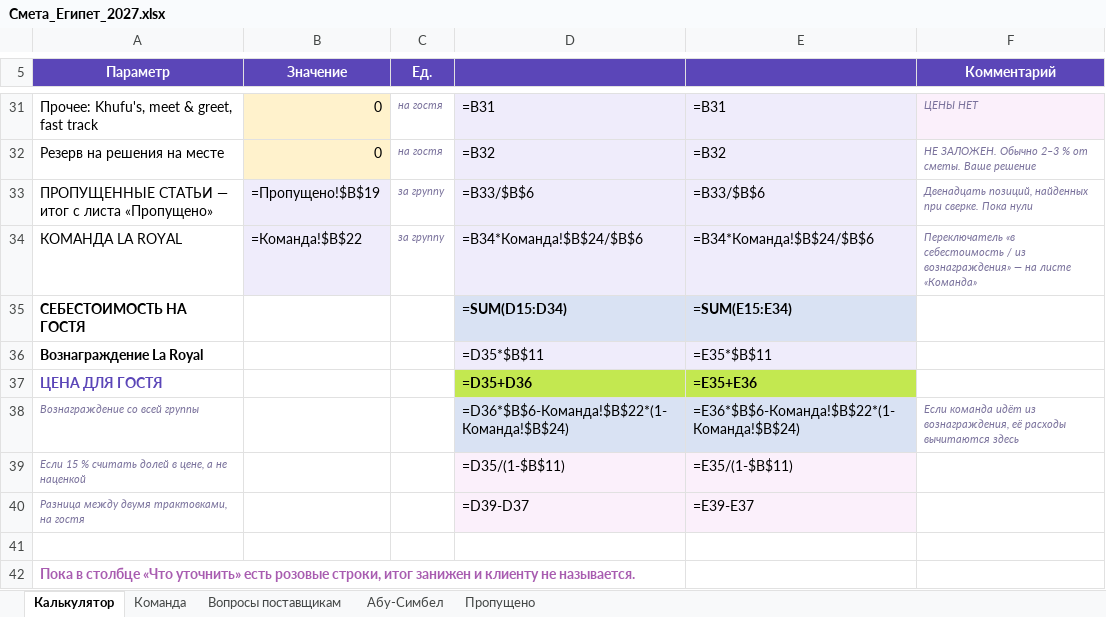
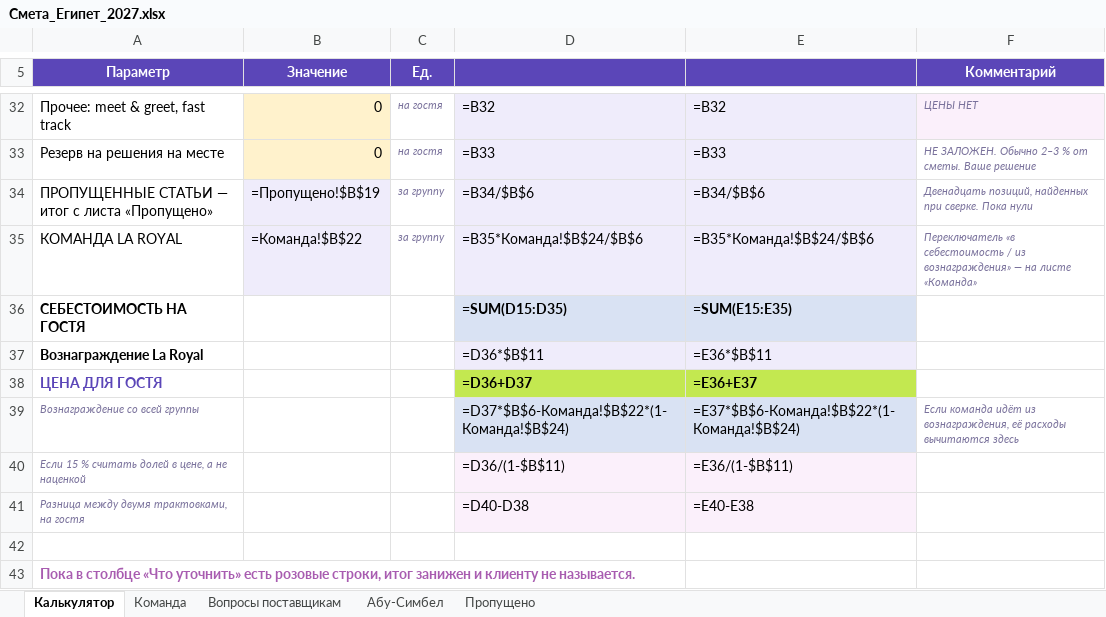
Before and after one commit to kseniausacheva/inna, an Excel workbook: egypt-jan-2027/Смета_Египет_2027.xlsx, sheet Калькулятор, drawn as a sheet; only a part is shown, gaps mark what is left out; values as stored, in another font and other column widths than the file's, no borders; formulas without a stored value are shown as written; addresses are those after the commit; the diff covers the shown part only; the diff names each change by its address in the sheet, - before the commit and + after, or states it on an @@ line.

```diff
--- a/egypt-jan-2027/Смета_Египет_2027.xlsx (sheet Калькулятор)
+++ b/egypt-jan-2027/Смета_Египет_2027.xlsx (sheet Калькулятор)
-A32 (Параметр): Прочее: Khufu's, meet & greet, fast track
+A32 (Параметр): Прочее: meet & greet, fast track
-D32: =B31
+D32: =B32
-E32: =B31
+E32: =B32
-D33: =B32
+D33: =B33
-E33: =B32
+E33: =B33
-D34: =B33/$B$6
+D34: =B34/$B$6
-E34: =B33/$B$6
+E34: =B34/$B$6
-D35: =B34*Команда!$B$24/$B$6
+D35: =B35*Команда!$B$24/$B$6
-E35: =B34*Команда!$B$24/$B$6
+E35: =B35*Команда!$B$24/$B$6
-D36: =SUM(D15:D34)
+D36: =SUM(D15:D35)
-E36: =SUM(E15:E34)
+E36: =SUM(E15:E35)
-D37: =D35*$B$11
+D37: =D36*$B$11
-E37: =E35*$B$11
+E37: =E36*$B$11
-D38: =D35+D36
+D38: =D36+D37
-E38: =E35+E36
+E38: =E36+E37
-D39: =D36*$B$6-Команда!$B$22*(1-Команда!$B$24)
+D39: =D37*$B$6-Команда!$B$22*(1-Команда!$B$24)
-E39: =E36*$B$6-Команда!$B$22*(1-Команда!$B$24)
+E39: =E37*$B$6-Команда!$B$22*(1-Команда!$B$24)
-D40: =D35/(1-$B$11)
+D40: =D36/(1-$B$11)
-E40: =E35/(1-$B$11)
+E40: =E36/(1-$B$11)
-D41: =D39-D37
+D41: =D40-D38
-E41: =E39-E37
+E41: =E40-E38
```
Also changed, not shown: 1 added row, 28 edited cells and cell formats elsewhere in this sheet, sheet Команда, 6 other files.
